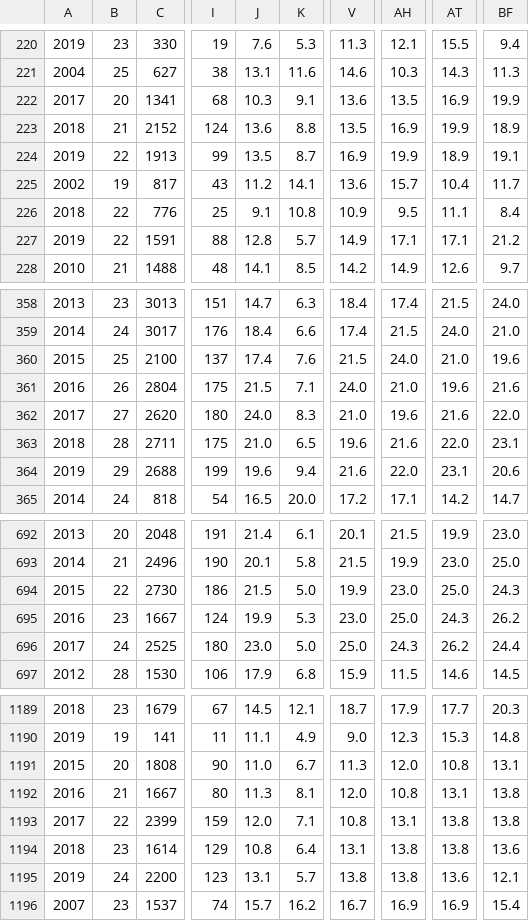
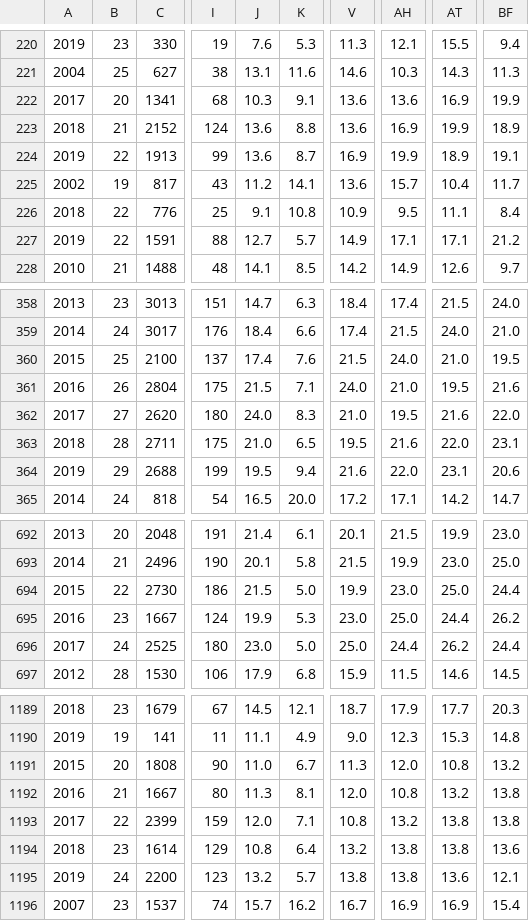
Before and after one commit to ahernandezjr/nba_analytics, a CSV file: data/datasets/nba_player_stats_5years_overlap.csv, drawn as a sheet; only a part is shown, gaps mark what is left out; the diff covers the shown part only; the diff names each change by its address in the sheet, - before the commit and + after, or states it on an @@ line.

Commit message:
0.4.2-2024-07-08: Fixed Data Collection bug and started integration with Azure!     - (Check other changes all within 0.4.1 commits).     - Updated files after fixing data collection bug.     - Added xgboost for experimentation.     - Updated calendar so it is continuous with past weeks.

```diff
--- a/data/datasets/nba_player_stats_5years_overlap.csv
+++ b/data/datasets/nba_player_stats_5years_overlap.csv
-AH222: 13.5
+AH222: 13.6
-V223: 13.5
+V223: 13.6
-J224: 13.5
+J224: 13.6
-J227: 12.8
+J227: 12.7
-BF360: 19.6
+BF360: 19.5
-AT361: 19.6
+AT361: 19.5
-AH362: 19.6
+AH362: 19.5
-V363: 19.6
+V363: 19.5
-J364: 19.6
+J364: 19.5
-BF694: 24.3
+BF694: 24.4
-AT695: 24.3
+AT695: 24.4
-AH696: 24.3
+AH696: 24.4
-BF1191: 13.1
+BF1191: 13.2
-AT1192: 13.1
+AT1192: 13.2
-AH1193: 13.1
+AH1193: 13.2
-V1194: 13.1
+V1194: 13.2
-J1195: 13.1
+J1195: 13.2
```
Also changed, not shown: 14 edited cells elsewhere in this file, 6 other files.
